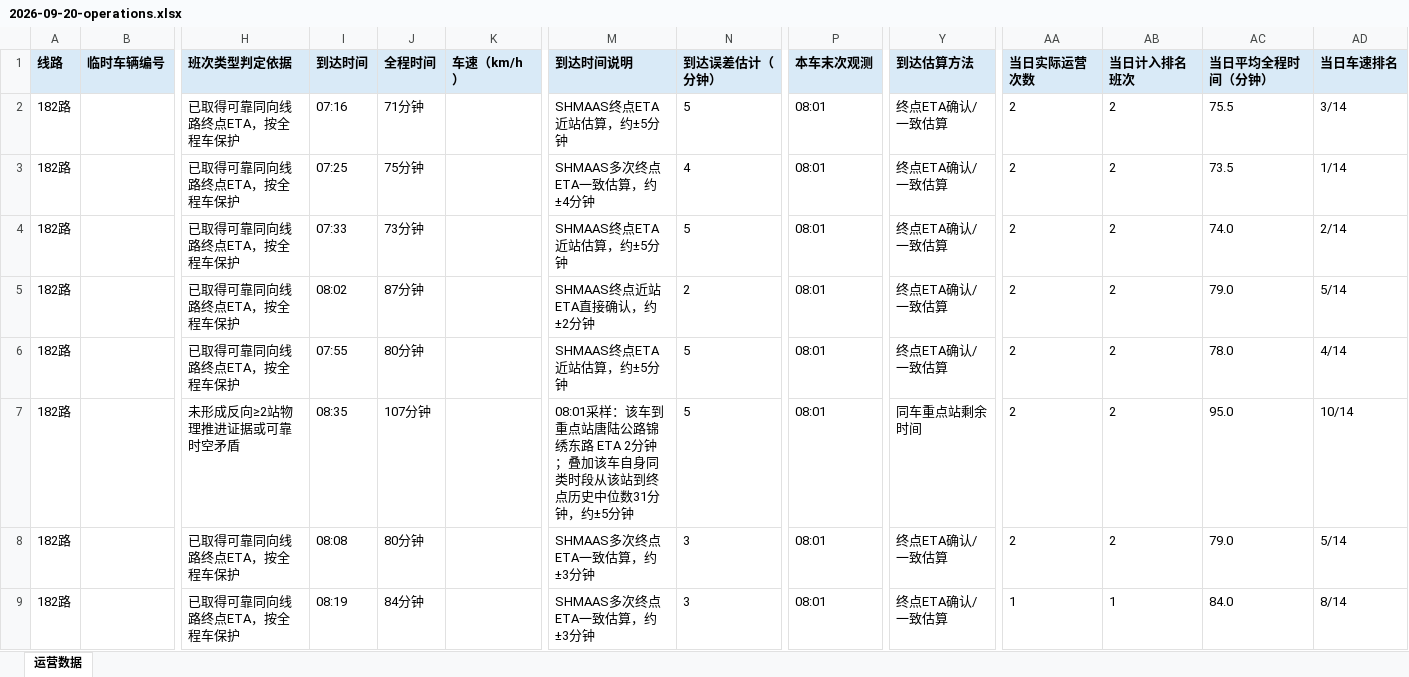
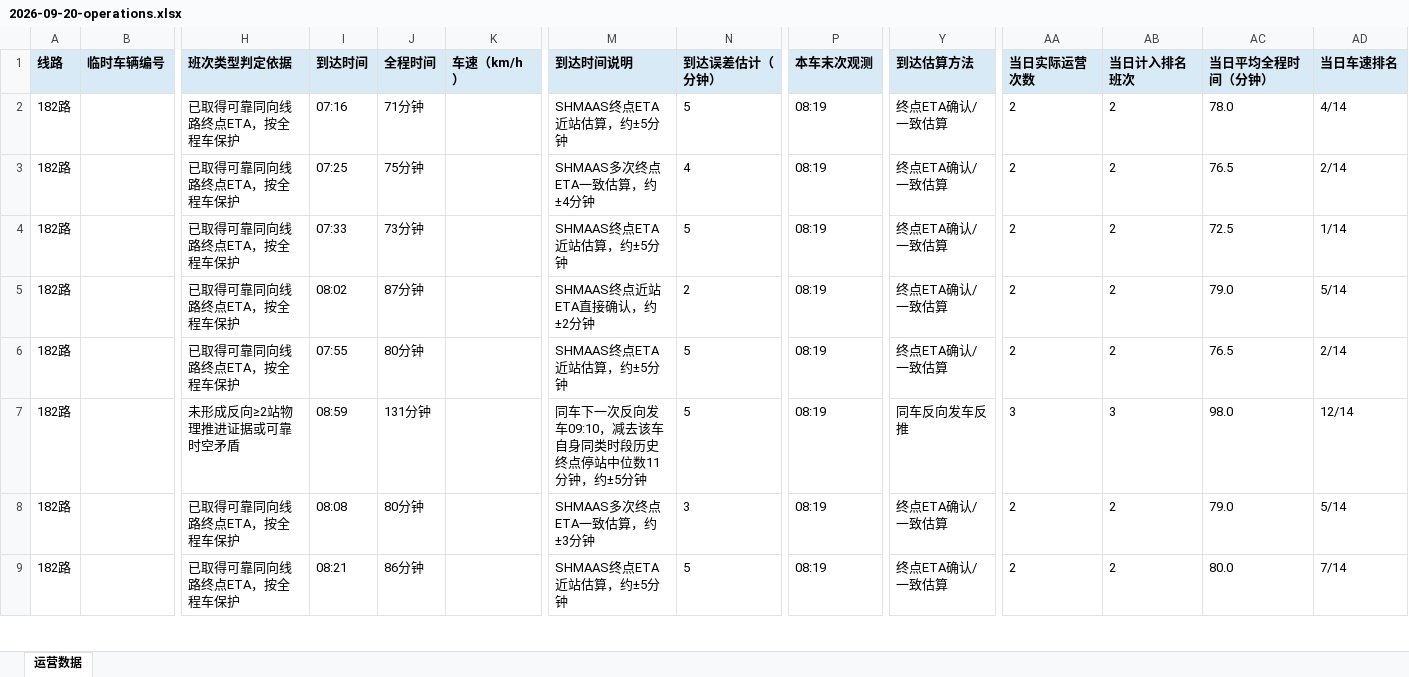
Before and after one commit to lilyQ-stack/shanghai-bus-operations, an Excel workbook: data/export/2026-09-20-operations.xlsx, sheet 运营数据, drawn as a sheet; only a part is shown, gaps mark what is left out; values as stored, in another font and other column widths than the file's, no borders; the diff covers the shown part only; the diff names each change by its address in the sheet, - before the commit and + after, or states it on an @@ line.

```diff
--- a/data/export/2026-09-20-operations.xlsx (sheet 运营数据)
+++ b/data/export/2026-09-20-operations.xlsx (sheet 运营数据)
-P2:P9 (本车末次观测): 08:01
+P2:P9 (本车末次观测): 08:19
-AC2 (当日平均全程时间（分钟）): 75.5
+AC2 (当日平均全程时间（分钟）): 78.0
-AD2 (当日车速排名): 3/14
+AD2 (当日车速排名): 4/14
-AC3 (当日平均全程时间（分钟）): 73.5
+AC3 (当日平均全程时间（分钟）): 76.5
-AD3 (当日车速排名): 1/14
+AD3 (当日车速排名): 2/14
-AC4 (当日平均全程时间（分钟）): 74.0
+AC4 (当日平均全程时间（分钟）): 72.5
-AD4 (当日车速排名): 2/14
+AD4 (当日车速排名): 1/14
-AC6 (当日平均全程时间（分钟）): 78.0
+AC6 (当日平均全程时间（分钟）): 76.5
-AD6 (当日车速排名): 4/14
+AD6 (当日车速排名): 2/14
-I7 (到达时间): 08:35
+I7 (到达时间): 08:59
-J7 (全程时间): 107分钟
+J7 (全程时间): 131分钟
-M7 (到达时间说明): 08:01采样：该车到重点站唐陆公路锦绣东路 ETA 2分钟；叠加该车自身同类时段从该站到终点历史中位数31分钟，约…
+M7 (到达时间说明): 同车下一次反向发车09:10，减去该车自身同类时段历史终点停站中位数11分钟，约…
-Y7 (到达估算方法): 同车重点站剩余时间
+Y7 (到达估算方法): 同车反向发车反推
-AA7 (当日实际运营次数): 2
+AA7 (当日实际运营次数): 3
-AB7 (当日计入排名班次): 2
+AB7 (当日计入排名班次): 3
-AC7 (当日平均全程时间（分钟）): 95.0
+AC7 (当日平均全程时间（分钟）): 98.0
-AD7 (当日车速排名): 10/14
+AD7 (当日车速排名): 12/14
-I9 (到达时间): 08:19
+I9 (到达时间): 08:21
-J9 (全程时间): 84分钟
+J9 (全程时间): 86分钟
-M9 (到达时间说明): SHMAAS多次终点ETA一致估算，约±3分钟
+M9 (到达时间说明): SHMAAS终点ETA近站估算，约±5分钟
-N9 (到达误差估计（分钟）): 3
+N9 (到达误差估计（分钟）): 5
-AA9 (当日实际运营次数): 1
+AA9 (当日实际运营次数): 2
-AB9 (当日计入排名班次): 1
+AB9 (当日计入排名班次): 2
-AC9 (当日平均全程时间（分钟）): 84.0
+AC9 (当日平均全程时间（分钟）): 80.0
-AD9 (当日车速排名): 8/14
+AD9 (当日车速排名): 7/14
```
Also changed, not shown: 8 added rows and 365 edited cells elsewhere in this sheet, data/export/2026-09-20-182路.xlsx, data/export/2026-09-20-浦东35路.xlsx, 7 other files.
